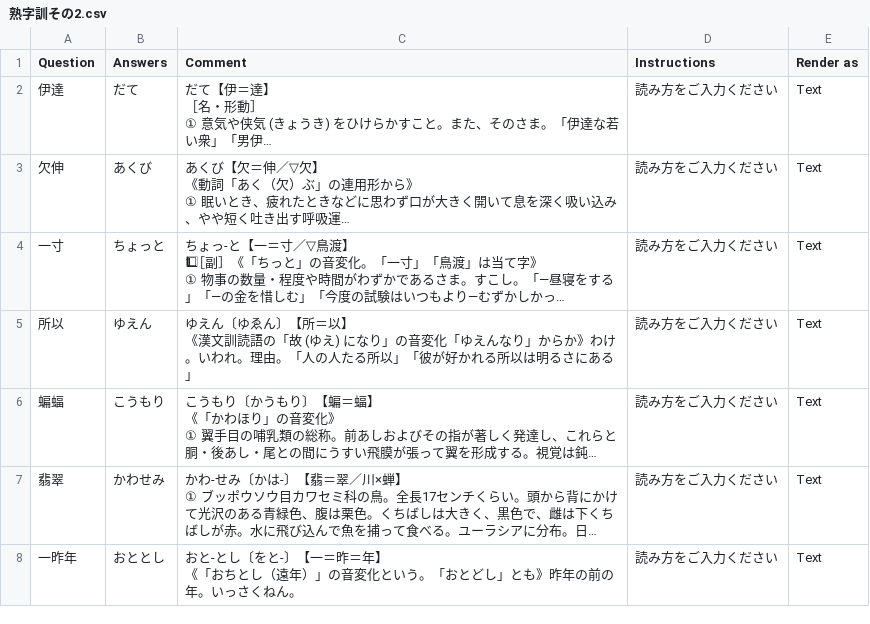
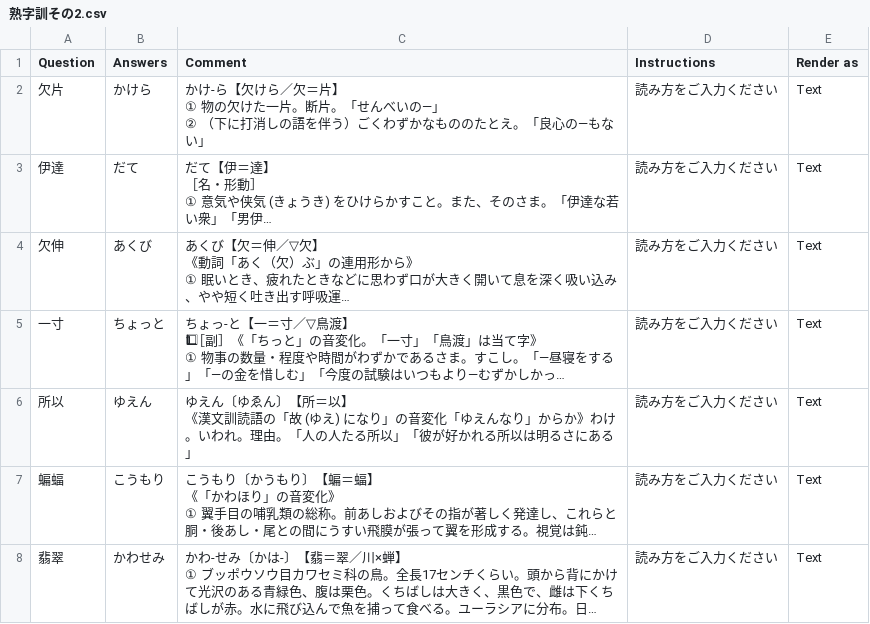
Before and after one commit to SalwynnJP/YomitanQuest, a CSV file: decks/熟字訓その2.csv, drawn as a sheet; only a part is shown; the shorter side is filled out with more unchanged rows; long unchanged cells end in …; ↵ is a line break in a cell; the diff names each change by its address in the sheet, - before the commit and + after, or states it on an @@ line.

Commit message:
Update 熟字訓その2.csv

```diff
--- a/decks/熟字訓その2.csv
+++ b/decks/熟字訓その2.csv
+row 2: 欠片 | かけら | かけ‐ら【欠けら／欠＝片】 ↵ ① 物の欠けた一片。断片。「せんべいの―」 ↵ ② （下に打消しの語を伴う）ごくわずかなもののたとえ。「良心の―もない」 | 読み方をご入力ください | Text
```
